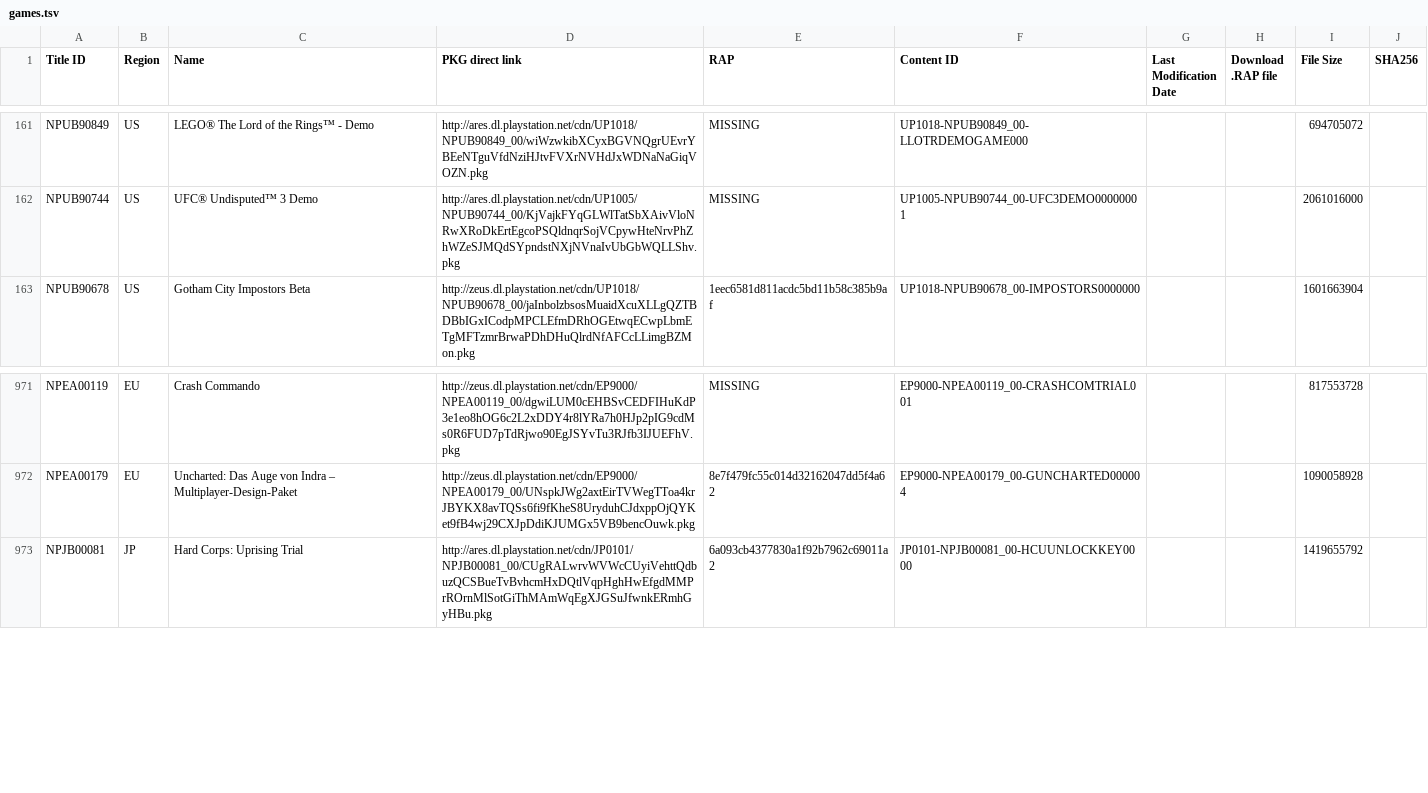
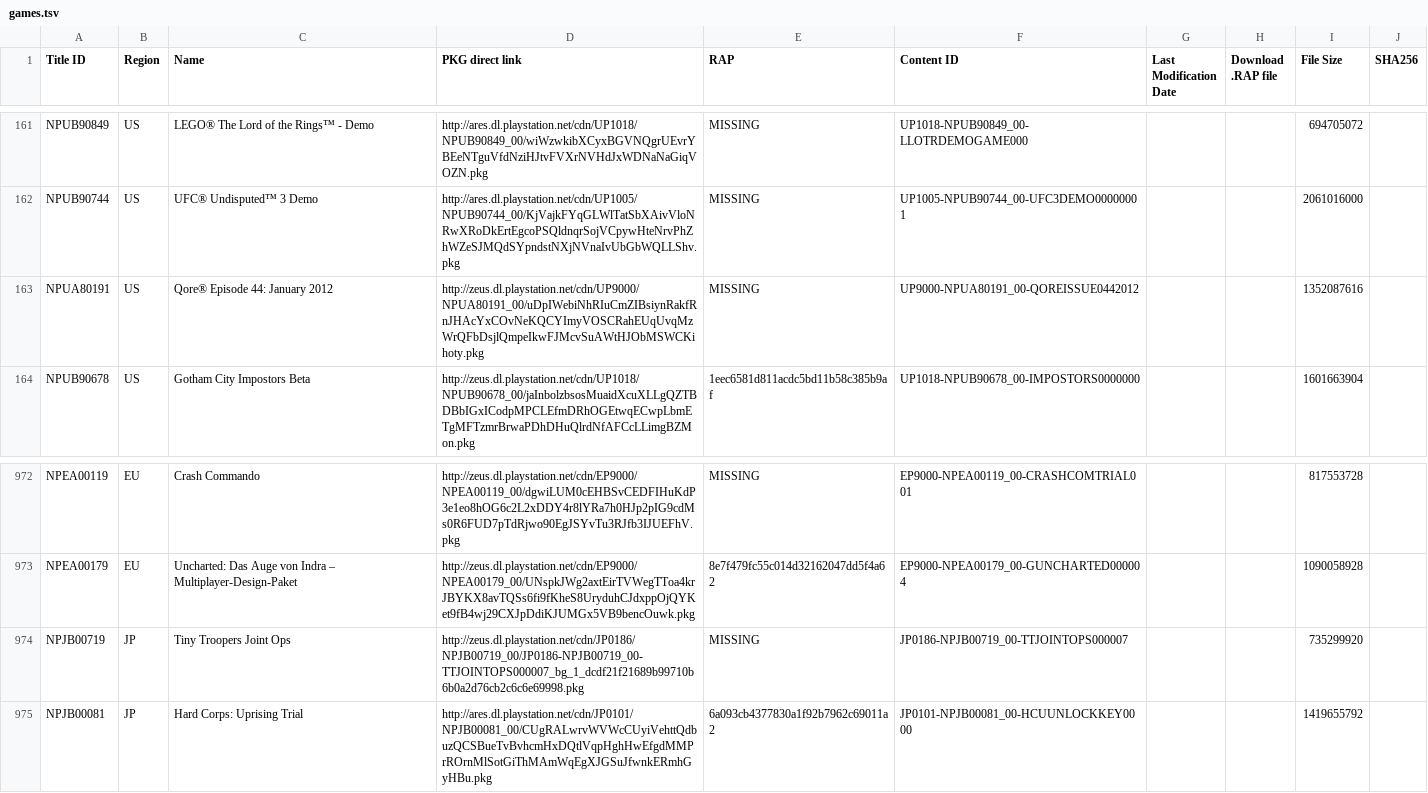
Before and after one commit to PS3-Pro/PSN-Content, a TSV file: resources/database/content/official/pending/games.tsv, drawn as a sheet; only a part is shown, gaps mark what is left out.

Commit message:
Auto-update: Synchronized with NoPayStation (Official & Pending)

```diff
--- a/resources/database/content/official/pending/games.tsv
+++ b/resources/database/content/official/pending/games.tsv
@@ -162,2 +162,3 @@ NPUB90849	US	LEGO® The Lord of the Rings™ - Demo	http://ares.dl.playstation.n
 NPUB90744	US	UFC® Undisputed™ 3 Demo	http://ares.dl.playstation.net/cdn/UP1005/NPUB90744_00/KjVajkFYqGLWlTatSbXAivVloNRwXRoDkErtEgcoPSQldnqrSojVCpywHteNrvPhZhWZeSJMQdSYpndstNXjNVnaIvUbGbWQLLShv.pkg	MISSING	UP1005-NPUB90744_00-UFC3DEMO00000001			2061016000	
+NPUA80191	US	Qore® Episode 44: January 2012	http://zeus.dl.playstation.net/cdn/UP9000/NPUA80191_00/uDpIWebiNhRIuCmZIBsiynRakfRnJHAcYxCOvNeKQCYImyVOSCRahEUqUvqMzWrQFbDsjlQmpeIkwFJMcvSuAWtHJObMSWCKihoty.pkg	MISSING	UP9000-NPUA80191_00-QOREISSUE0442012			1352087616	
 NPUB90678	US	Gotham City Impostors Beta	http://zeus.dl.playstation.net/cdn/UP1018/NPUB90678_00/jaInbolzbsosMuaidXcuXLLgQZTBDBbIGxICodpMPCLEfmDRhOGEtwqECwpLbmETgMFTzmrBrwaPDhDHuQlrdNfAFCcLLimgBZMon.pkg	1eec6581d811acdc5bd11b58c385b9af	UP1018-NPUB90678_00-IMPOSTORS0000000			1601663904	
@@ -972,2 +973,3 @@ NPEA00119	EU	Crash Commando	http://zeus.dl.playstation.net/cdn/EP9000/NPEA00119_
 NPEA00179	EU	Uncharted: Das Auge von Indra – Multiplayer-Design-Paket	http://zeus.dl.playstation.net/cdn/EP9000/NPEA00179_00/UNspkJWg2axtEirTVWegTToa4krJBYKX8avTQSs6fi9fKheS8UryduhCJdxppOjQYKet9fB4wj29CXJpDdiKJUMGx5VB9bencOuwk.pkg	8e7f479fc55c014d32162047dd5f4a62	EP9000-NPEA00179_00-GUNCHARTED000004			1090058928	
+NPJB00719	JP	Tiny Troopers Joint Ops	http://zeus.dl.playstation.net/cdn/JP0186/NPJB00719_00/JP0186-NPJB00719_00-TTJOINTOPS000007_bg_1_dcdf21f21689b99710b6b0a2d76cb2c6c6e69998.pkg	MISSING	JP0186-NPJB00719_00-TTJOINTOPS000007			735299920	
 NPJB00081	JP	Hard Corps: Uprising Trial	http://ares.dl.playstation.net/cdn/JP0101/NPJB00081_00/CUgRALwrvWVWcCUyiVehttQdbuzQCSBueTvBvhcmHxDQtlVqpHghHwEfgdMMPrROrnMlSotGiThMAmWqEgXJGSuJfwnkERmhGyHBu.pkg	6a093cb4377830a1f92b7962c69011a2	JP0101-NPJB00081_00-HCUUNLOCKKEY0000			1419655792	
```
Also changed, not shown: resources/database/content/latest/latest_dlcs.tsv, resources/database/content/latest/latest_games.tsv, 3 other files.
